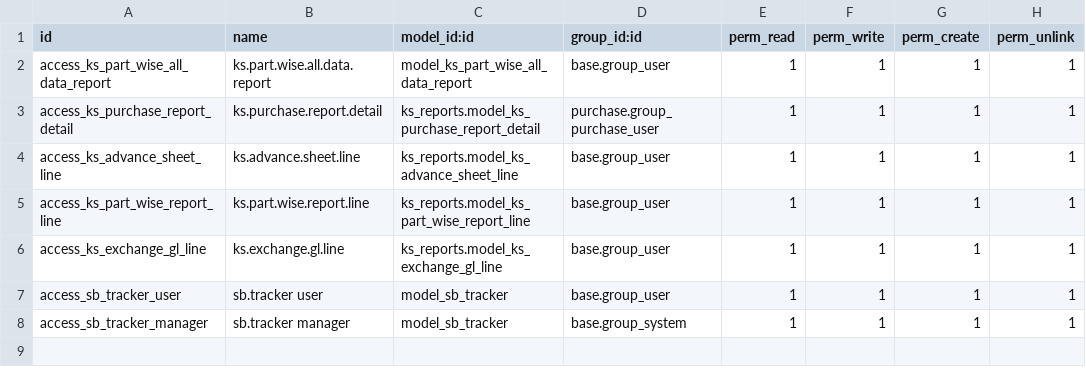
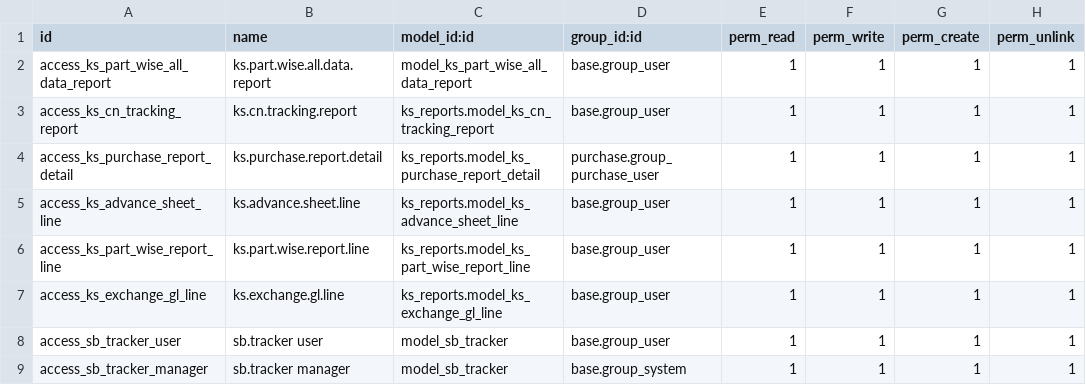
Before and after one commit to Bora-Multicorp/OdooERP, a CSV file: ks_reports/security/ir.model.access.csv, drawn as a sheet.

```diff
--- a/ks_reports/security/ir.model.access.csv
+++ b/ks_reports/security/ir.model.access.csv
@@ -2,2 +2,3 @@ id,name,model_id:id,group_id:id,perm_read,perm_write,perm_create,perm_unlink
 access_ks_part_wise_all_data_report,ks.part.wise.all.data.report,model_ks_part_wise_all_data_report,base.group_user,1,1,1,1
+access_ks_cn_tracking_report,ks.cn.tracking.report,ks_reports.model_ks_cn_tracking_report,base.group_user,1,1,1,1
 access_ks_purchase_report_detail,ks.purchase.report.detail,ks_reports.model_ks_purchase_report_detail,purchase.group_purchase_user,1,1,1,1
```
Also changed, not shown: 26 other files.
